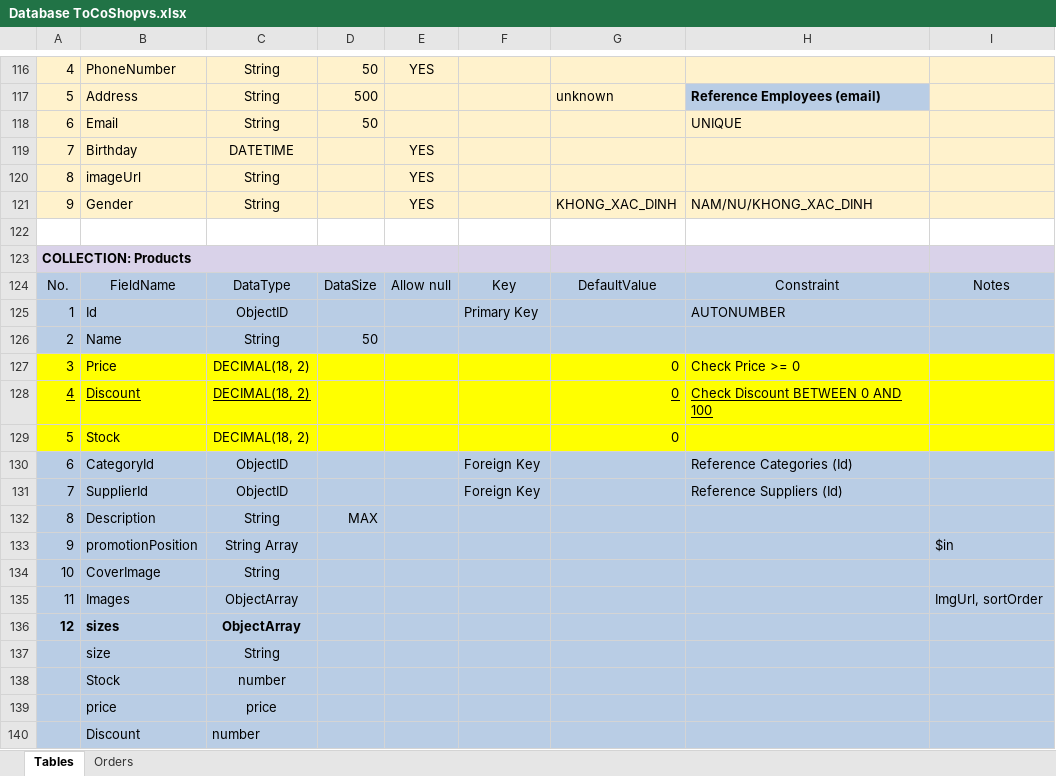
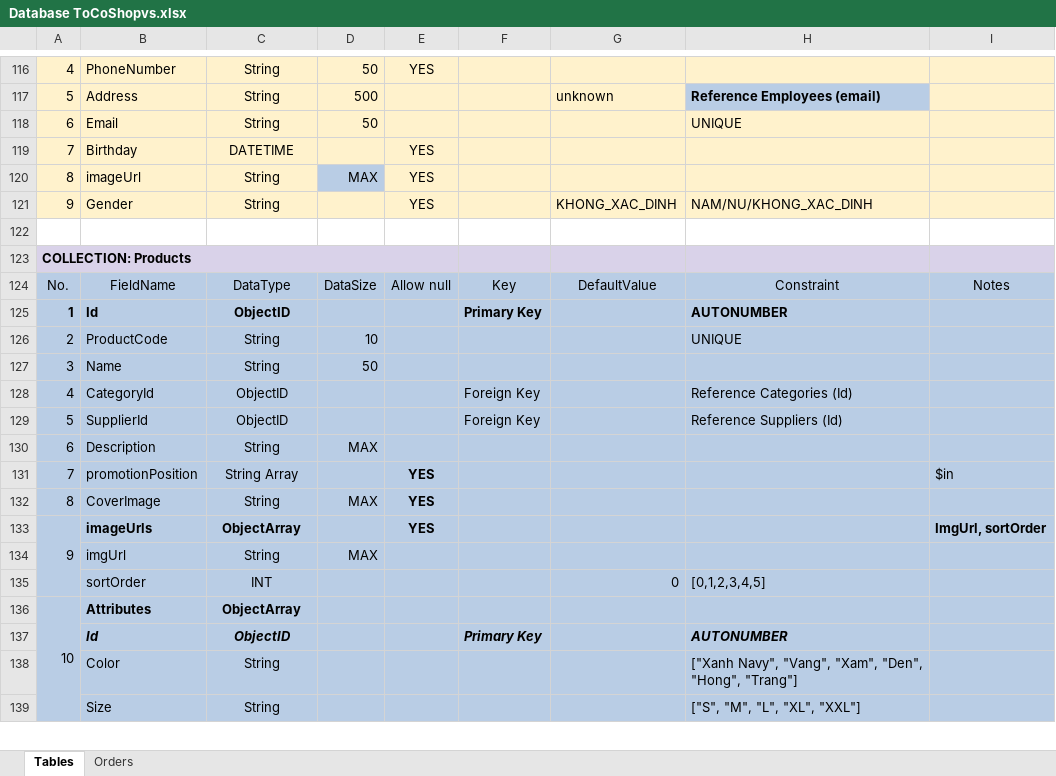
Before and after one commit to ThanhTu26092002/ToCoShop, an Excel workbook: Database ToCoShopvs.xlsx, sheet Tables, drawn as a sheet; only a part is shown, gaps mark what is left out; values as stored, in another font and other column widths than the file's, no borders; removed rows and columns are numbered as before the commit, all else as after; the diff covers the shown part only; the diff names each change by its address in the sheet, - before the commit and + after, or states it on an @@ line.

Commit message:
up product

```diff
--- a/Database ToCoShopvs.xlsx (sheet Tables)
+++ b/Database ToCoShopvs.xlsx (sheet Tables)
-D120: (empty)
+D120: MAX
-D120 fill: #FFF2CC
+D120 fill: #B9CDE5
-A125:C125 bold: off
+A125:C125 bold: on
-F125 bold: off
+F125 bold: on
-H125 bold: off
+H125 bold: on
+row 126: 2 | ProductCode | String | 10 |  |  |  | UNIQUE
-A127: 2
+A127: 3
-row 127: 3 | Price | DECIMAL(18, 2) |  |  |  | 0 | Check Price >= 0
-row 128: 4 | Discount | DECIMAL(18, 2) |  |  |  | 0 | Check Discount BETWEEN 0 AND 100
-row 129: 5 | Stock | DECIMAL(18, 2) |  |  |  | 0
-A128: 6
+A128: 4
-A129: 7
+A129: 5
-A130: 8
+A130: 6
-A131: 9
+A131: 7
-E131: (empty)
+E131: YES
+row 132: 8 | CoverImage | String | MAX | YES
+row 133: 9 | imageUrls | ObjectArray |  | YES |  |  |  | ImgUrl, sortOrder
+row 134:  | imgUrl | String | MAX
+row 135:  | sortOrder | INT |  |  |  | 0 | [0,1,2,3,4,5]
+A136:A142 merged
-B136: CoverImage
+B136: Attributes
-B136:C136 bold: off
+B136:C136 bold: on
-C136: String
+C136: ObjectArray
-row 135: 11 | Images | ObjectArray |  |  |  |  |  | ImgUrl, sortOrder
-row 136: 12 | sizes | ObjectArray
-row 137:  | size | String
-row 138:  | Stock | number
-row 139:  | price | price
-row 140:  | Discount | number
+row 137:  | Id | ObjectID |  |  | Primary Key |  | AUTONUMBER
+row 138:  | Color | String |  |  |  |  | ["Xanh Navy", "Vang", "Xam", "Den", "Hong", "Trang"]
+row 139:  | Size | String |  |  |  |  | ["S", "M", "L", "XL", "XXL"]
```
Also changed, not shown: 5 added rows, 2 edited cells and cell formats elsewhere in this sheet, 4 other files.
